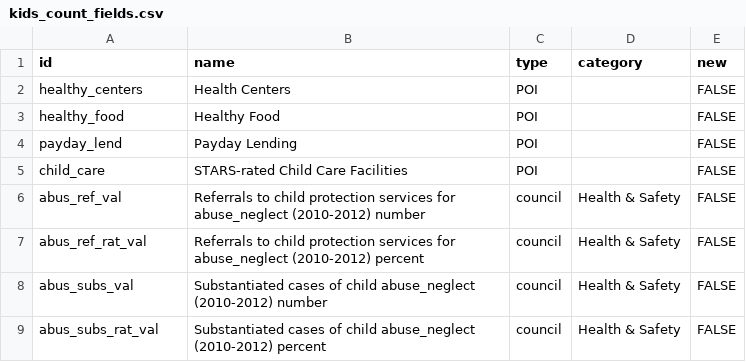
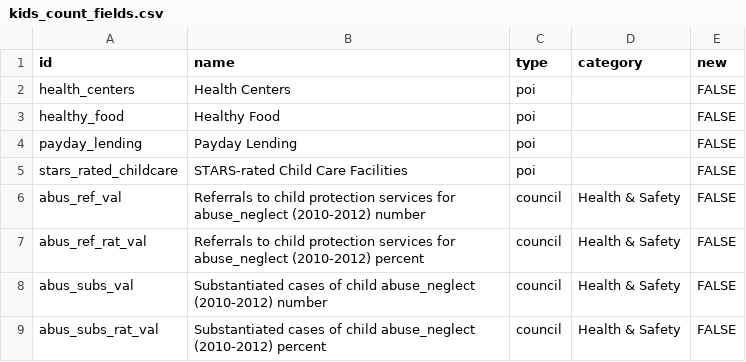
Before and after one commit to civicdata/dcaction, a CSV file: data/kids_count_data/kids_count_fields.csv, drawn as a sheet; only a part is shown.

```diff
--- a/data/kids_count_data/kids_count_fields.csv
+++ b/data/kids_count_data/kids_count_fields.csv
@@ -1,6 +1,6 @@
 id,name,type,category,new
-healthy_centers,Health Centers,POI,,FALSE
-healthy_food,Healthy Food,POI,,FALSE
-payday_lend,Payday Lending,POI,,FALSE
-child_care,STARS-rated Child Care Facilities ,POI,,FALSE
+health_centers,Health Centers,poi,,FALSE
+healthy_food,Healthy Food,poi,,FALSE
+payday_lending,Payday Lending,poi,,FALSE
+stars_rated_childcare,STARS-rated Child Care Facilities,poi,,FALSE
 abus_ref_val,Referrals to child protection services for abuse_neglect (2010-2012) number,council,Health & Safety,FALSE
```
Also changed, not shown: 3 other files.
